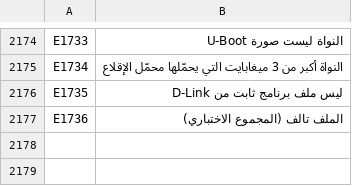
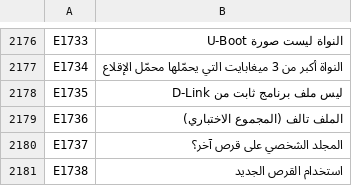
Before and after one commit to UniqueDroid/ShareOS, a TSV file: tools/i18n/ar.tsv, drawn as a sheet; only a part is shown, gaps mark what is left out; the diff covers the shown part only.

```diff
--- a/tools/i18n/ar.tsv
+++ b/tools/i18n/ar.tsv
@@ -2177 +2179,3 @@ E1735	ليس ملف برنامج ثابت من D-Link
 E1736	الملف تالف (المجموع الاختباري)
+E1737	المجلد الشخصي على قرص آخر؟
+E1738	استخدام القرص الجديد
```
Also changed, not shown: 4 added rows elsewhere in this file, tools/i18n/bn.tsv, tools/i18n/de.tsv, 18 other files.
